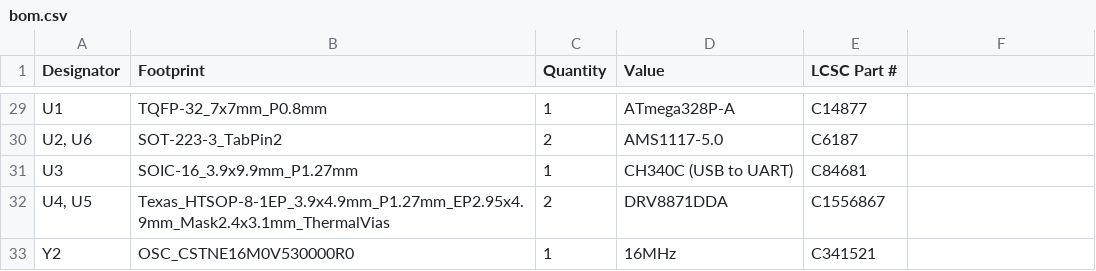
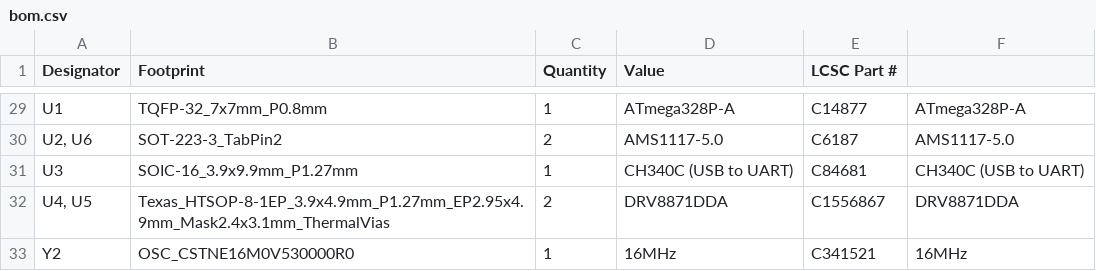
Before and after one commit to RoboJackets/robowrestling, a CSV file: 500g/NewMemberBoard/production/bom.csv, drawn as a sheet; only a part is shown, gaps mark what is left out; the diff covers the shown part only; the diff names each change by its address in the sheet, - before the commit and + after, or states it on an @@ line.

```diff
--- a/500g/NewMemberBoard/production/bom.csv
+++ b/500g/NewMemberBoard/production/bom.csv
-F29: (empty)
+F29: ATmega328P-A
-F30: (empty)
+F30: AMS1117-5.0
-F31: (empty)
+F31: CH340C (USB to UART)
-F32: (empty)
+F32: DRV8871DDA
-F33: (empty)
+F33: 16MHz
```
Also changed, not shown: 31 edited cells elsewhere in this file, 500g/NewMemberBoard/production/positions.csv, 33 other files.
